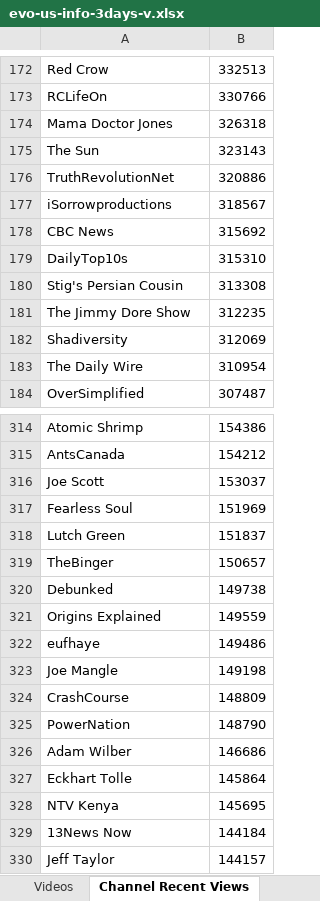
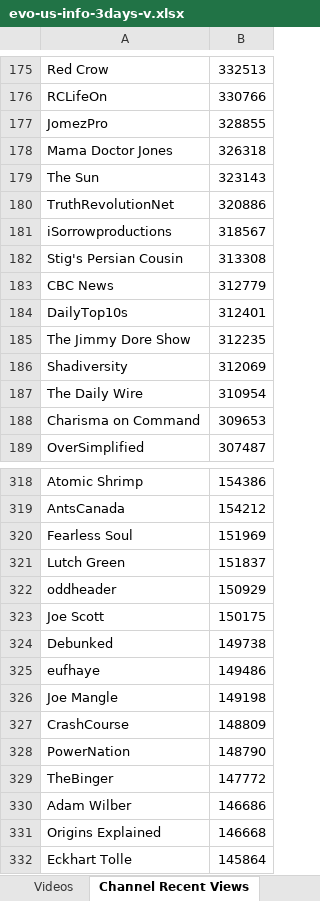
Before and after one commit to pnbt/youtube-transparency, an Excel workbook: app/assets/data/info/evo-us-info-3days-v.xlsx, sheet Channel Recent Views, drawn as a sheet; only a part is shown, gaps mark what is left out; the shorter side is filled out with more unchanged rows; values as stored, in another font and other column widths than the file's, no borders; removed rows and columns are numbered as before the commit, all else as after; the diff covers the shown part only; the diff names each change by its address in the sheet, - before the commit and + after, or states it on an @@ line.

```diff
--- a/app/assets/data/info/evo-us-info-3days-v.xlsx (sheet Channel Recent Views)
+++ b/app/assets/data/info/evo-us-info-3days-v.xlsx (sheet Channel Recent Views)
+row 177: JomezPro | 328855
-row 178: CBC News | 315692
-row 179: DailyTop10s | 315310
+row 183: CBC News | 312779
+row 184: DailyTop10s | 312401
+row 188: Charisma on Command | 309653
-row 316: Joe Scott | 153037
-row 319: TheBinger | 150657
+row 322: oddheader | 150929
+row 323: Joe Scott | 150175
-row 321: Origins Explained | 149559
+row 329: TheBinger | 147772
+row 331: Origins Explained | 146668
```
Also changed, not shown: 48 added rows, 44 removed rows, 1 moved row and 6 edited cells elsewhere in this sheet, sheet Videos, app/assets/data/info/evo-us-info-3days-r.xlsx, app/assets/data/info/evo-us-info-month-r.xlsx, 13 other files.
